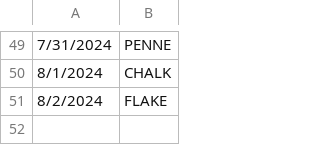
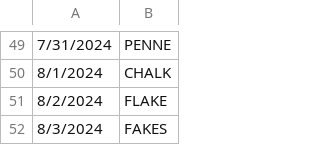
Before and after one commit to deda-72/WORDLE-archive, a CSV file: wordle_archive.csv, drawn as a sheet; only a part is shown, gaps mark what is left out; the diff names each change by its address in the sheet, - before the commit and + after, or states it on an @@ line.

Commit message:
Update wordle_archive.csv

```diff
--- a/wordle_archive.csv
+++ b/wordle_archive.csv
+row 52: 8/3/2024 | FAKES
```
